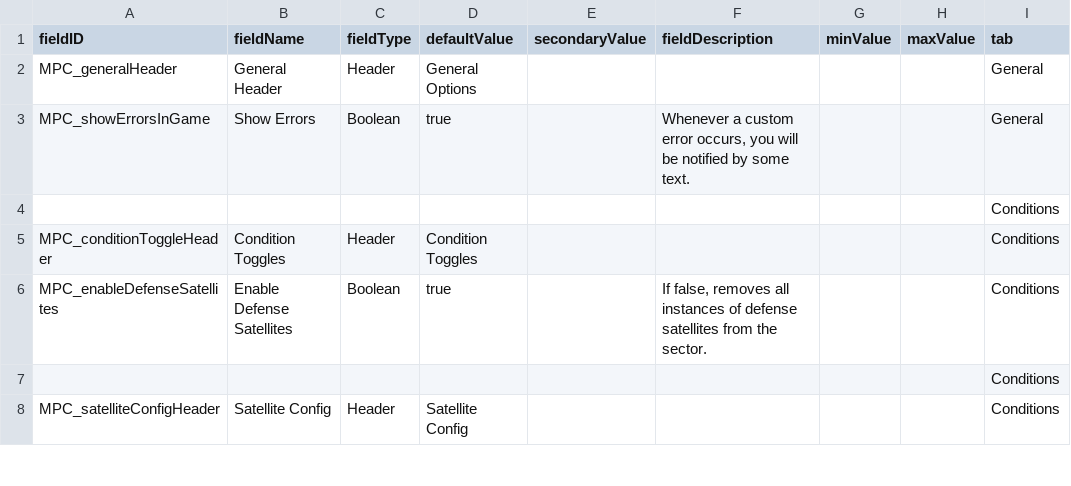
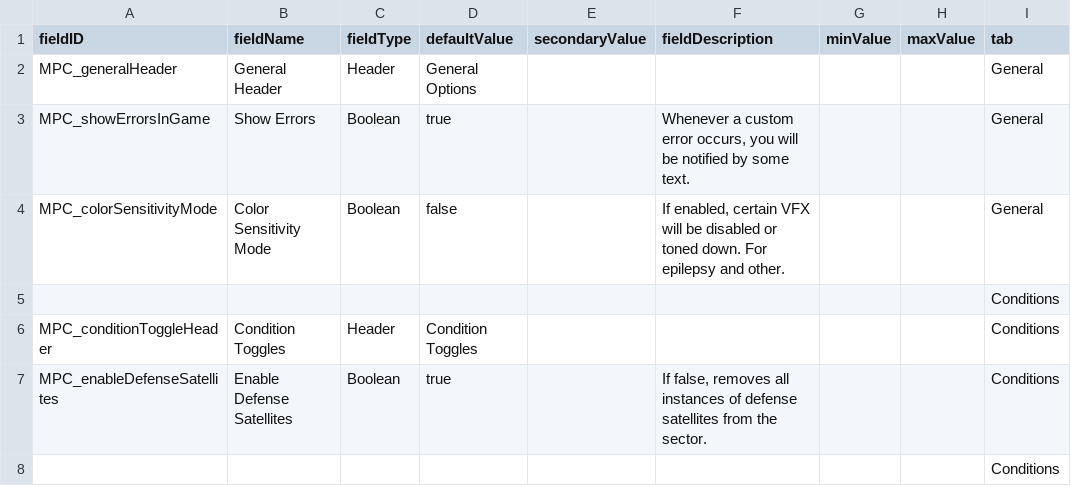
Before and after one commit to nikothedude/MorePlanetaryConditions, a CSV file: data/config/LunaSettings.csv, drawn as a sheet; only a part is shown; the shorter side is filled out with more unchanged rows; the diff names each change by its address in the sheet, - before the commit and + after, or states it on an @@ line.

```diff
--- a/data/config/LunaSettings.csv
+++ b/data/config/LunaSettings.csv
+row 4: MPC_colorSensitivityMode | Color Sensitivity Mode | Boolean | false |  | If enabled, certain VFX will be disabled or toned down. For epilepsy and other. |  |  | General
```
Also changed, not shown: 15 other files.
